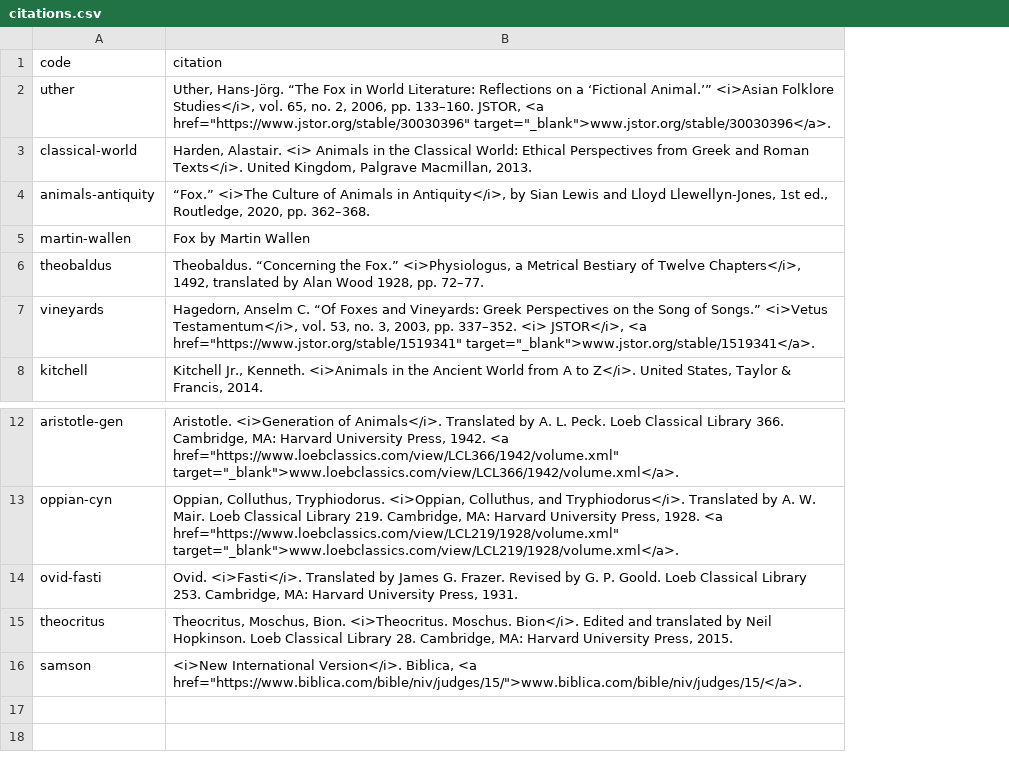
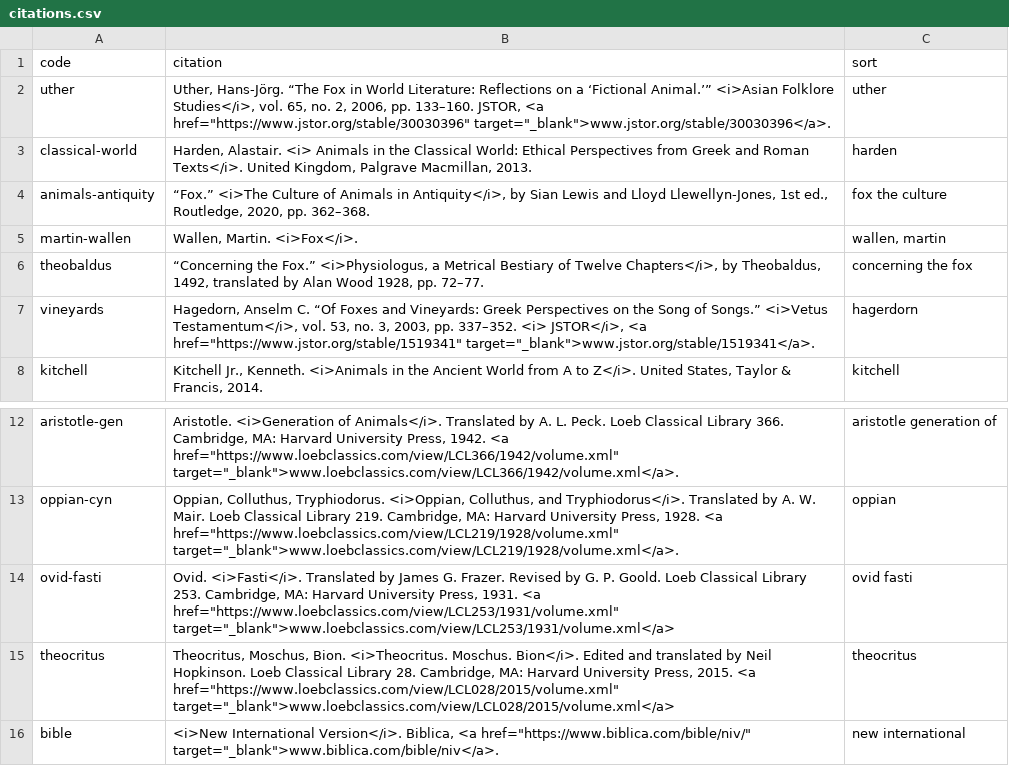
Before and after one commit to yingyangle/fox, a CSV file: data/citations.csv, drawn as a sheet; only a part is shown, gaps mark what is left out; removed rows and columns are numbered as before the commit, all else as after; the diff names each change by its address in the sheet, - before the commit and + after, or states it on an @@ line.

```diff
--- a/data/citations.csv
+++ b/data/citations.csv
+column C (sort), rows 2-8: uther | harden | fox the culture | wallen, martin | concerning the fox | hagerdorn | kitchell; rows 12-15: aristotle generation of | oppian | ovid fasti | theocritus
-B5 (citation): Fox by Martin Wallen
+B5 (citation): Wallen, Martin. <i>Fox</i>.
-B6 (citation): Theobaldus. “Concerning the Fox.” <i>Physiologus, a Metrical Bestiary of Twelve Chapters</i>, 1492, translated…
+B6 (citation): “Concerning the Fox.” <i>Physiologus, a Metrical Bestiary of Twelve Chapters</i>, by Theobaldus, 1492, translated…
-B14 (citation): …Press, 1931.
+B14 (citation): …Press, 1931. <a href="https://www.loebclassics.com/view/LCL253/1931/volume.xml" target="_blank">www.loebclassics.com/view/LCL253/1931/volume.xml</a>
-B15 (citation): …Press, 2015.
+B15 (citation): …Press, 2015. <a href="https://www.loebclassics.com/view/LCL028/2015/volume.xml" target="_blank">www.loebclassics.com/view/LCL028/2015/volume.xml</a>
-row 16: samson | <i>New International Version</i>. Biblica, <a href="https://www.biblica.com/bible/niv/judges/15/">www.biblica.com/bible/niv/judges/15/</a>.
+row 16: bible | <i>New International Version</i>. Biblica, <a href="https://www.biblica.com/bible/niv/" target="_blank">www.biblica.com/bible/niv</a>. | new international
```
Also changed, not shown: data/relationships.csv, 21 other files.
